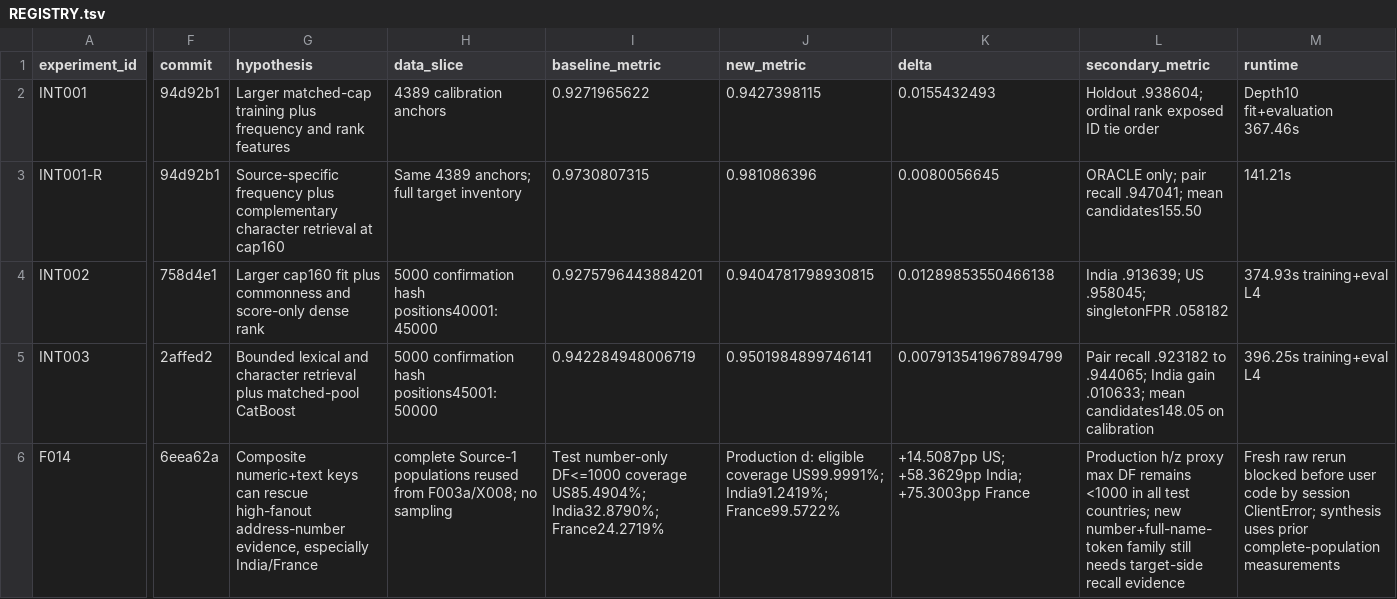
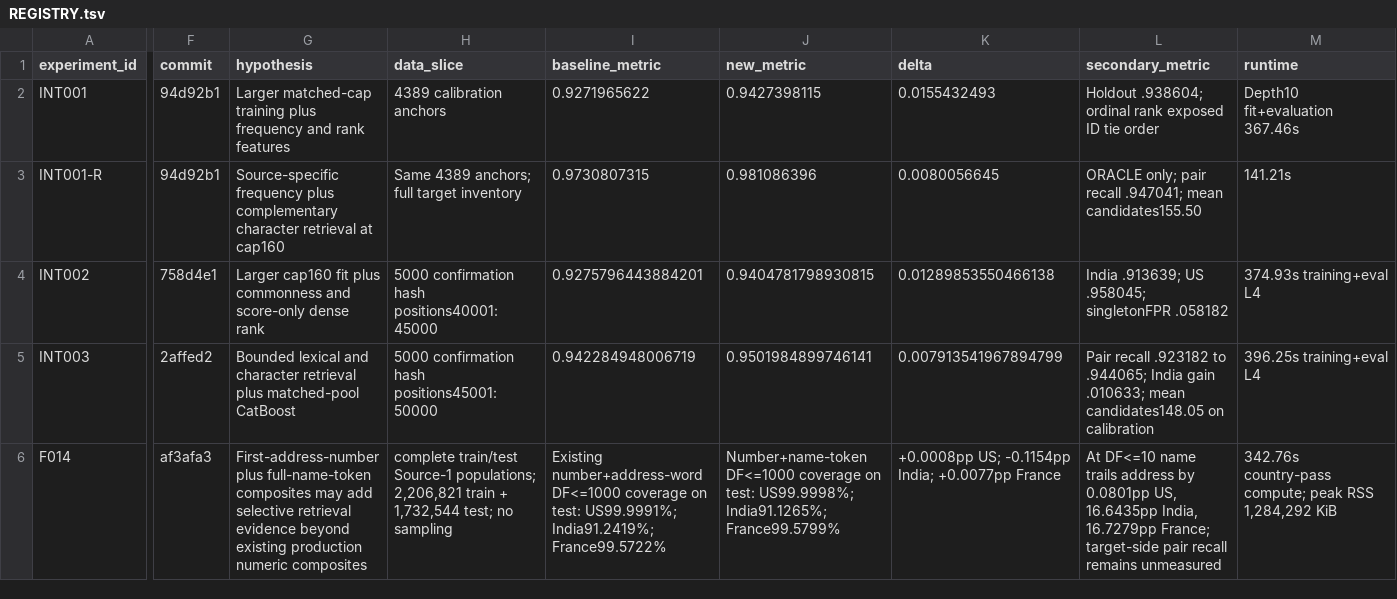
Before and after one commit to sting-raider/Team-517-ML, a TSV file: experiments/REGISTRY.tsv, drawn as a sheet; only a part is shown, gaps mark what is left out; the diff covers the shown part only; the diff names each change by its address in the sheet, - before the commit and + after, or states it on an @@ line.

Commit message:
F014: update registry with full census result

```diff
--- a/experiments/REGISTRY.tsv
+++ b/experiments/REGISTRY.tsv
-F6 (commit): 6eea62a
+F6 (commit): af3afa3
-G6 (hypothesis): Composite numeric+text keys can rescue high-fanout address-number evidence, especially India/France
+G6 (hypothesis): First-address-number plus full-name-token composites may add selective retrieval evidence beyond existing production numeric composites
-H6 (data_slice): complete Source-1 populations reused from F003a/X008; no sampling
+H6 (data_slice): complete train/test Source-1 populations; 2,206,821 train + 1,732,544 test; no sampling
-I6 (baseline_metric): Test number-only DF<=1000 coverage US85.4904%; India32.8790%; France24.2719%
+I6 (baseline_metric): Existing number+address-word DF<=1000 coverage on test: US99.9991%; India91.2419%; France99.5722%
-J6 (new_metric): Production d: eligible coverage US99.9991%; India91.2419%; France99.5722%
+J6 (new_metric): Number+name-token DF<=1000 coverage on test: US99.9998%; India91.1265%; France99.5799%
-K6 (delta): +14.5087pp US; +58.3629pp India; +75.3003pp France
+K6 (delta): +0.0008pp US; -0.1154pp India; +0.0077pp France
-L6 (secondary_metric): Production h/z proxy max DF remains <1000 in all test countries; new number+full-name-token family still needs target-side recall evidence
+L6 (secondary_metric): At DF<=10 name trails address by 0.0801pp US, 16.6435pp India, 16.7279pp France; target-side pair recall remains unmeasured
-M6 (runtime): Fresh raw rerun blocked before user code by session ClientError; synthesis uses prior complete-population measurements
+M6 (runtime): 342.76s country-pass compute; peak RSS 1,284,292 KiB
```
Also changed, not shown: 1 edited cell elsewhere in this file.
